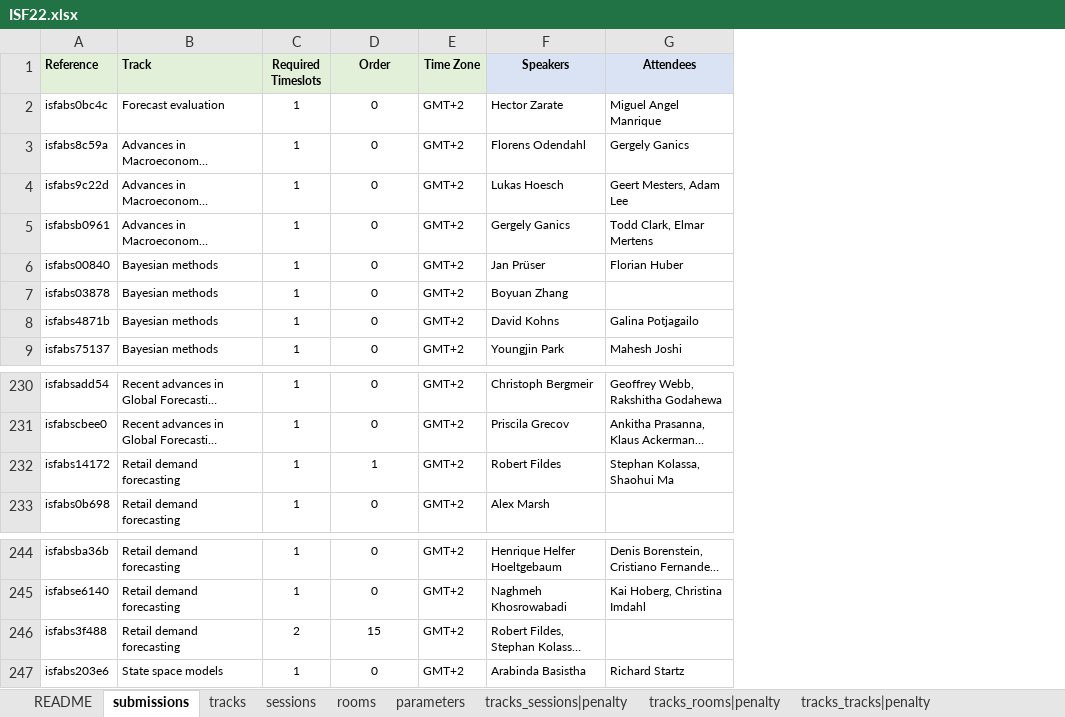
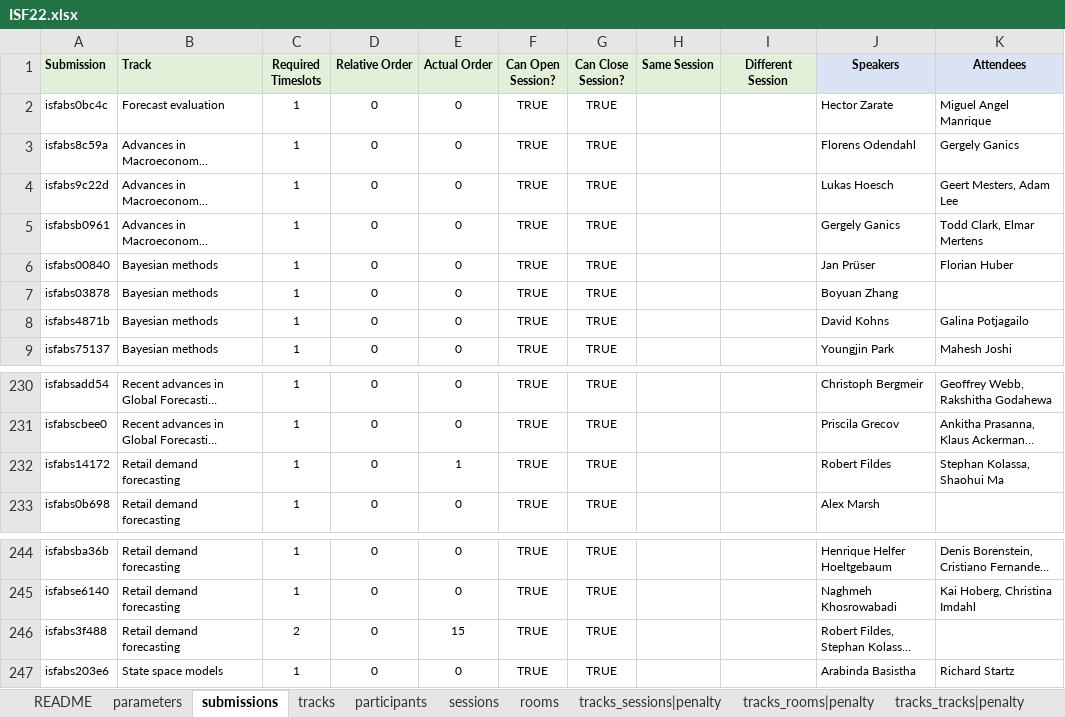
Before and after one commit to ahmedkheiri/CoSPLib, an Excel workbook: V1/Dataset/ISF22.xlsx, sheet submissions, drawn as a sheet; only a part is shown, gaps mark what is left out; long unchanged cells end in …; values as stored, in another font and other column widths than the file's, no borders; removed rows and columns are numbered as before the commit, all else as after; the diff names each change by its address in the sheet, - before the commit and + after, or states it on an @@ line.

```diff
--- a/V1/Dataset/ISF22.xlsx (sheet submissions)
+++ b/V1/Dataset/ISF22.xlsx (sheet submissions)
+sheet tab: participants
@@ sheet tab order changed: README | parameters | submissions | tracks | participants | sessions | rooms | tracks_sessions|penalty | tracks_rooms|penalty | tracks_tracks|penalty @@
-column E (Time Zone), rows 2-9: all GMT+2; rows 230-233: all GMT+2; rows 244-247: all GMT+2
+column E (Actual Order), rows 2-9: all 0; rows 230-233: 0 | 0 | 1 | 0; rows 244-247: 0 | 0 | 15 | 0
+column F (Can Open Session?), rows 2-9: all TRUE; rows 230-233: all TRUE; rows 244-247: all TRUE
+column G (Can Close Session?), rows 2-9: all TRUE; rows 230-233: all TRUE; rows 244-247: all TRUE
+column H (Same Session), empty
+column I (Different Session), empty
-A1: Reference
+A1: Submission
-D1: Order
+D1: Relative Order
-D232 (Relative Order): 1
+D232 (Relative Order): 0
-D246 (Relative Order): 15
+D246 (Relative Order): 0
```
Also changed, not shown: sheet parameters, sheet tracks, sheet rooms, sheet sessions, V1/Dataset/GECCO19.xlsx, V1/Dataset/GECCO20.xlsx, 11 other files.
